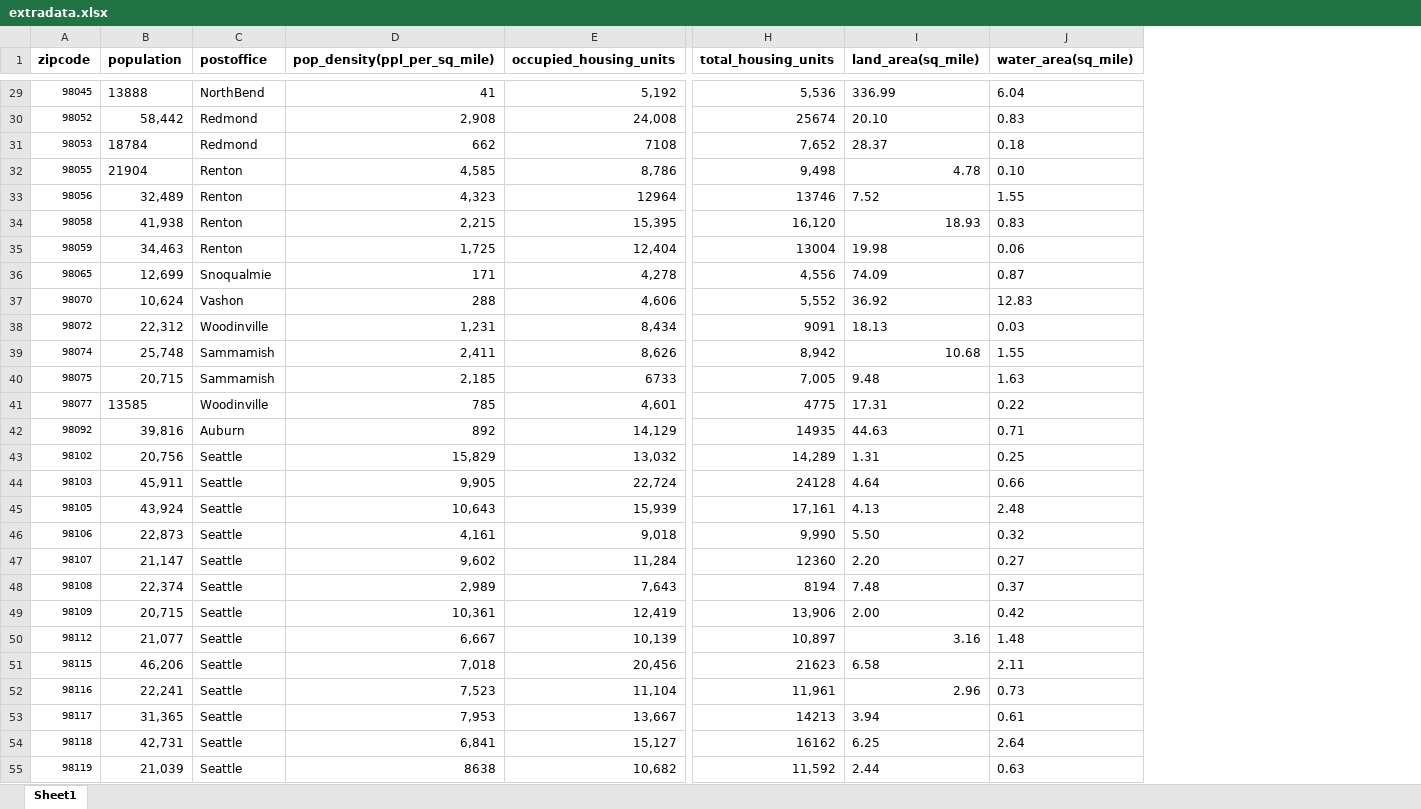
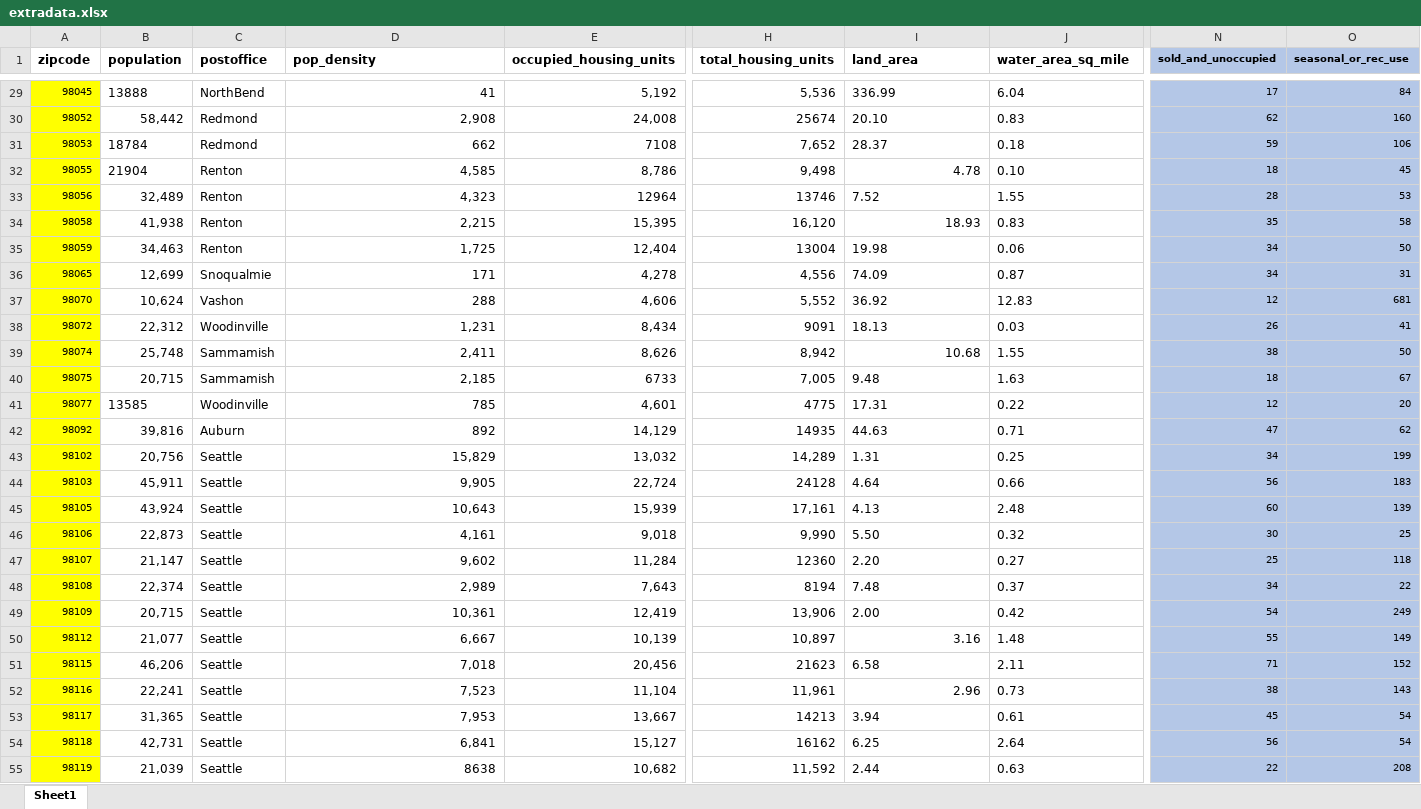
Before and after one commit to brenfrrs/kings_county_housing, an Excel workbook: EDA/extradata.xlsx, sheet Sheet1, drawn as a sheet; only a part is shown, gaps mark what is left out; values as stored, in another font and other column widths than the file's, no borders; the diff covers the shown part only; the diff names each change by its address in the sheet, - before the commit and + after, or states it on an @@ line.

```diff
--- a/EDA/extradata.xlsx (sheet Sheet1)
+++ b/EDA/extradata.xlsx (sheet Sheet1)
+column N (sold_and_unoccupied), rows 29-55: 17 | 62 | 59 | 18 | 28 | 35 | 34 | 34 | 12 | 26 | 38 | 18 | 12 | 47 | 34 | 56 | 60 | 30 | 25 | 34 | 54 | 55 | 71 | 38 | 45 | 56 | 22
+column O (seasonal_or_rec_use), rows 29-55: 84 | 160 | 106 | 45 | 53 | 58 | 50 | 31 | 681 | 41 | 50 | 67 | 20 | 62 | 199 | 183 | 139 | 25 | 118 | 22 | 249 | 149 | 152 | 143 | 54 | 54 | 208
-D1: pop_density(ppl_per_sq_mile)
+D1: pop_density
-I1: land_area(sq_mile)
+I1: land_area
-J1: water_area(sq_mile)
+J1: water_area_sq_mile
-A29:A55 fill: none
+A29:A55 fill: #FFFF00
```
Also changed, not shown: cell formats elsewhere in this sheet.
